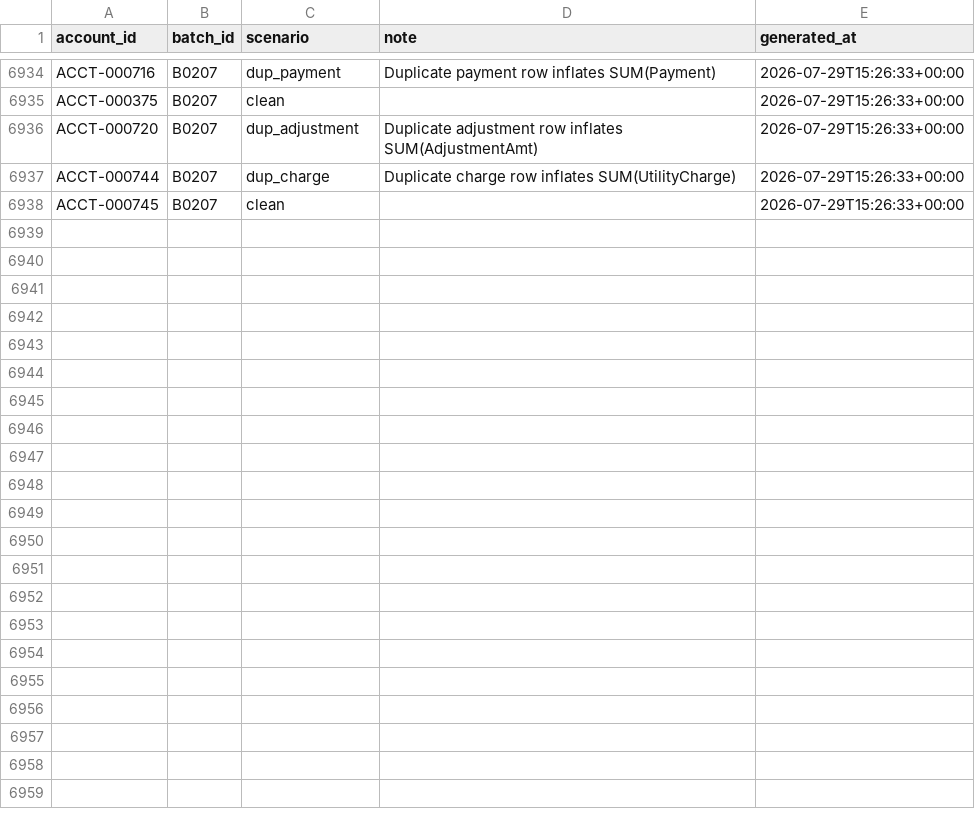
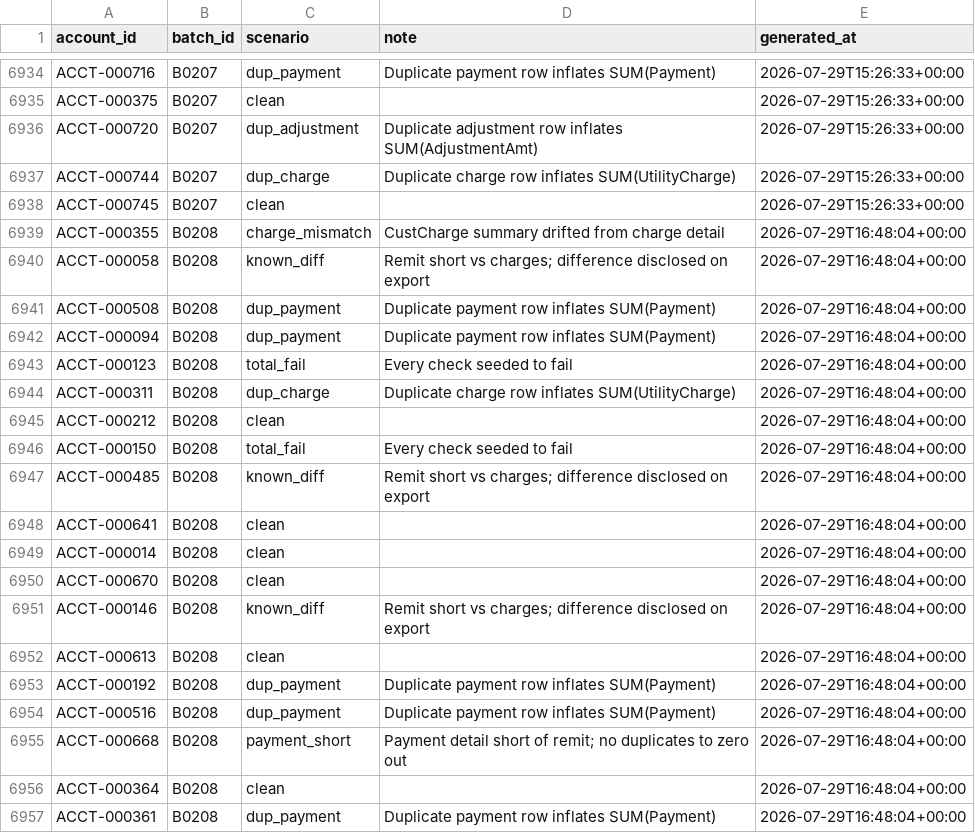
Before and after one commit to jelendu/remit-reconciliation-engine, a CSV file: data_gen/output/_scenarios.csv, drawn as a sheet; only a part is shown, gaps mark what is left out; the diff covers the shown part only; the diff names each change by its address in the sheet, - before the commit and + after, or states it on an @@ line.

```diff
--- a/data_gen/output/_scenarios.csv
+++ b/data_gen/output/_scenarios.csv
+row 6939: ACCT-000355 | B0208 | charge_mismatch | CustCharge summary drifted from charge detail | 2026-07-29T16:48:04+00:00
+row 6940: ACCT-000058 | B0208 | known_diff | Remit short vs charges; difference disclosed on export | 2026-07-29T16:48:04+00:00
+row 6941: ACCT-000508 | B0208 | dup_payment | Duplicate payment row inflates SUM(Payment) | 2026-07-29T16:48:04+00:00
+row 6942: ACCT-000094 | B0208 | dup_payment | Duplicate payment row inflates SUM(Payment) | 2026-07-29T16:48:04+00:00
+row 6943: ACCT-000123 | B0208 | total_fail | Every check seeded to fail | 2026-07-29T16:48:04+00:00
+row 6944: ACCT-000311 | B0208 | dup_charge | Duplicate charge row inflates SUM(UtilityCharge) | 2026-07-29T16:48:04+00:00
+row 6945: ACCT-000212 | B0208 | clean |  | 2026-07-29T16:48:04+00:00
+row 6946: ACCT-000150 | B0208 | total_fail | Every check seeded to fail | 2026-07-29T16:48:04+00:00
+row 6947: ACCT-000485 | B0208 | known_diff | Remit short vs charges; difference disclosed on export | 2026-07-29T16:48:04+00:00
+row 6948: ACCT-000641 | B0208 | clean |  | 2026-07-29T16:48:04+00:00
+row 6949: ACCT-000014 | B0208 | clean |  | 2026-07-29T16:48:04+00:00
+row 6950: ACCT-000670 | B0208 | clean |  | 2026-07-29T16:48:04+00:00
+row 6951: ACCT-000146 | B0208 | known_diff | Remit short vs charges; difference disclosed on export | 2026-07-29T16:48:04+00:00
+row 6952: ACCT-000613 | B0208 | clean |  | 2026-07-29T16:48:04+00:00
+row 6953: ACCT-000192 | B0208 | dup_payment | Duplicate payment row inflates SUM(Payment) | 2026-07-29T16:48:04+00:00
+row 6954: ACCT-000516 | B0208 | dup_payment | Duplicate payment row inflates SUM(Payment) | 2026-07-29T16:48:04+00:00
+row 6955: ACCT-000668 | B0208 | payment_short | Payment detail short of remit; no duplicates to zero out | 2026-07-29T16:48:04+00:00
+row 6956: ACCT-000364 | B0208 | clean |  | 2026-07-29T16:48:04+00:00
+row 6957: ACCT-000361 | B0208 | dup_payment | Duplicate payment row inflates SUM(Payment) | 2026-07-29T16:48:04+00:00
```
Also changed, not shown: 10 added rows elsewhere in this file, data_gen/output/adjustment_amts.csv, data_gen/output/adjustments.csv, 17 other files.
